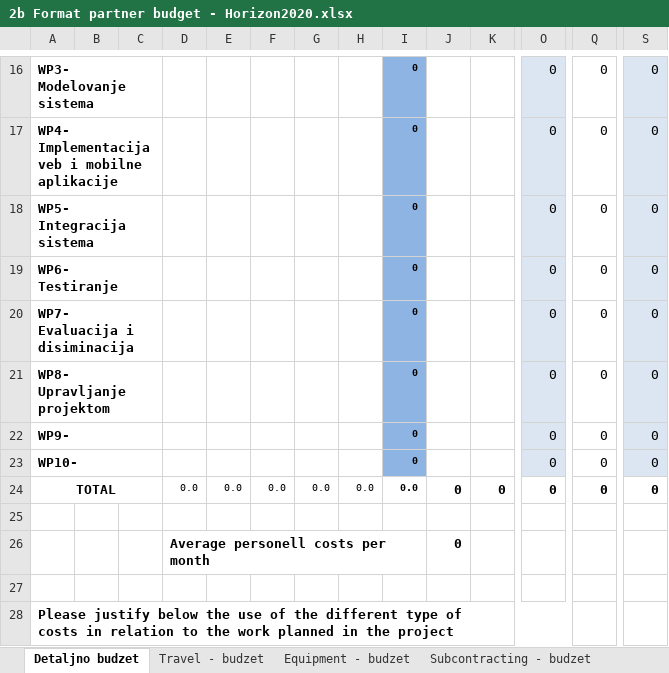
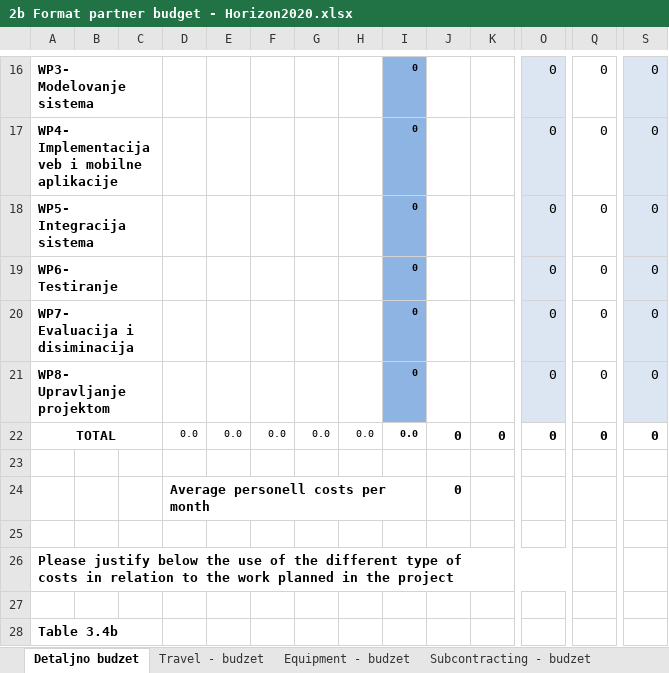
Before and after one commit to markovicanja/Smart_Companion, an Excel workbook: 2b Format partner budget - Horizon2020.xlsx, sheet Detaljno budzet, drawn as a sheet; only a part is shown, gaps mark what is left out; the shorter side is filled out with more unchanged rows; values as stored, in another font and other column widths than the file's, no borders; charts and pictures and conditional formats not drawn; rows hold the shown columns only; the diff names each change by its address in the sheet, - before the commit and + after, or states it on an @@ line.

```diff
--- a/2b Format partner budget - Horizon2020.xlsx (sheet Detaljno budzet)
+++ b/2b Format partner budget - Horizon2020.xlsx (sheet Detaljno budzet)
-row 22: WP9- |  |  |  |  |  |  |  | 0 |  |  | 0 | 0 | 0
-row 23: WP10- |  |  |  |  |  |  |  | 0 |  |  | 0 | 0 | 0
```
Also changed, not shown: 2 other files.
